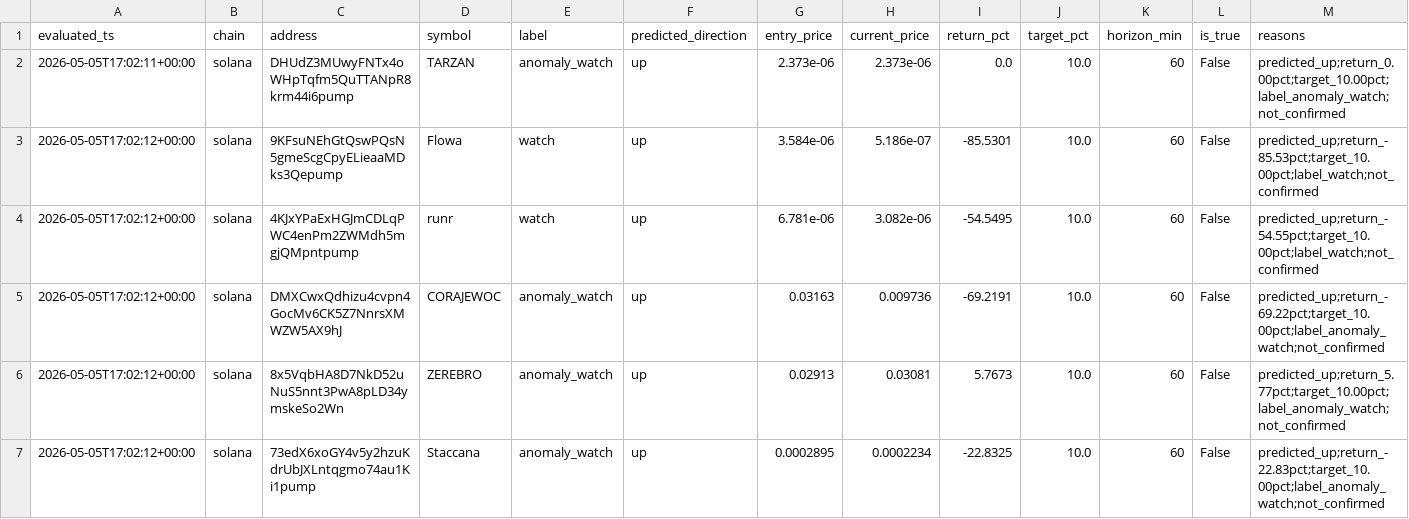
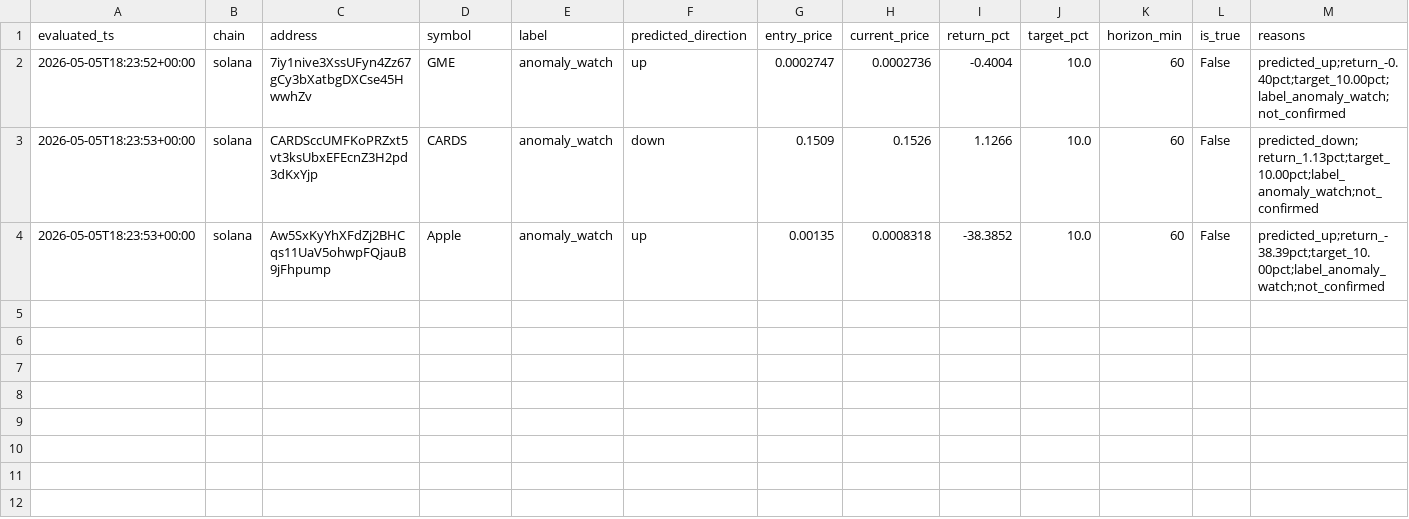
Before and after one commit to Azalyst/Azalyst-Alpha-Scanner, a CSV file: reports/latest_quant_outcomes.csv, drawn as a sheet.

```diff
--- a/reports/latest_quant_outcomes.csv
+++ b/reports/latest_quant_outcomes.csv
@@ -1,7 +1,4 @@
 evaluated_ts,chain,address,symbol,label,predicted_direction,entry_price,current_price,return_pct,target_pct,horizon_min,is_true,reasons
-2026-05-05T17:02:11+00:00,solana,DHUdZ3MUwyFNTx4oWHpTqfm5QuTTANpR8krm44i6pump,TARZAN,anomaly_watch,up,2.373e-06,2.373e-06,0.0,10.0,60,False,predicted_up;return_0.00pct;target_10.00pct;label_anomaly_watch;not_confirmed
-2026-05-05T17:02:12+00:00,solana,9KFsuNEhGtQswPQsN5gmeScgCpyELieaaMDks3Qepump,Flowa,watch,up,3.584e-06,5.186e-07,-85.5301,10.0,60,False,predicted_up;return_-85.53pct;target_10.00pct;label_watch;not_confirmed
-2026-05-05T17:02:12+00:00,solana,4KJxYPaExHGJmCDLqPWC4enPm2ZWMdh5mgjQMpntpump,runr,watch,up,6.781e-06,3.082e-06,-54.5495,10.0,60,False,predicted_up;return_-54.55pct;target_10.00pct;label_watch;not_confirmed
-2026-05-05T17:02:12+00:00,solana,DMXCwxQdhizu4cvpn4GocMv6CK5Z7NnrsXMWZW5AX9hJ,CORAJEWOC,anomaly_watch,up,0.03163,0.009736,-69.2191,10.0,60,False,predicted_up;return_-69.22pct;target_10.00pct;label_anomaly_watch;not_confirmed
-2026-05-05T17:02:12+00:00,solana,8x5VqbHA8D7NkD52uNuS5nnt3PwA8pLD34ymskeSo2Wn,ZEREBRO,anomaly_watch,up,0.02913,0.03081,5.7673,10.0,60,False,predicted_up;return_5.77pct;target_10.00pct;label_anomaly_watch;not_confirmed
-2026-05-05T17:02:12+00:00,solana,73edX6xoGY4v5y2hzuKdrUbJXLntqgmo74au1Ki1pump,Staccana,anomaly_watch,up,0.0002895,0.0002234,-22.8325,10.0,60,False,predicted_up;return_-22.83pct;target_10.00pct;label_anomaly_watch;not_confirmed
+2026-05-05T18:23:52+00:00,solana,7iy1nive3XssUFyn4Zz67gCy3bXatbgDXCse45HwwhZv,GME,anomaly_watch,up,0.0002747,0.0002736,-0.4004,10.0,60,False,predicted_up;return_-0.40pct;target_10.00pct;label_anomaly_watch;not_confirmed
+2026-05-05T18:23:53+00:00,solana,CARDSccUMFKoPRZxt5vt3ksUbxEFEcnZ3H2pd3dKxYjp,CARDS,anomaly_watch,down,0.1509,0.1526,1.1266,10.0,60,False,predicted_down;return_1.13pct;target_10.00pct;label_anomaly_watch;not_confirmed
+2026-05-05T18:23:53+00:00,solana,Aw5SxKyYhXFdZj2BHCqs11UaV5ohwpFQjauB9jFhpump,Apple,anomaly_watch,up,0.00135,0.0008318,-38.3852,10.0,60,False,predicted_up;return_-38.39pct;target_10.00pct;label_anomaly_watch;not_confirmed
```
Also changed, not shown: reports/latest_quant_signals.csv, 7 other files.
